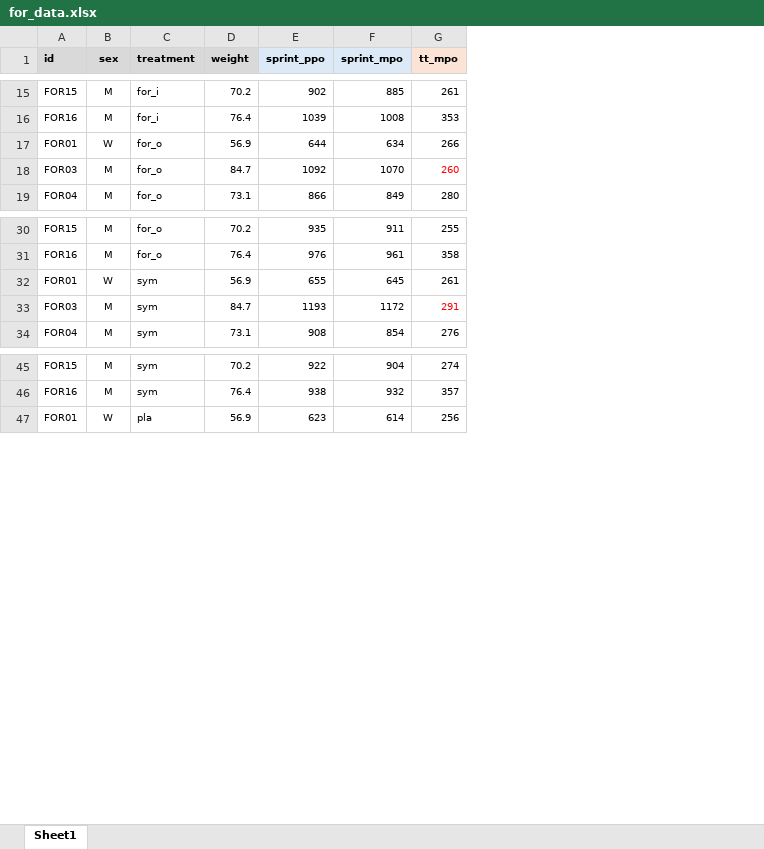
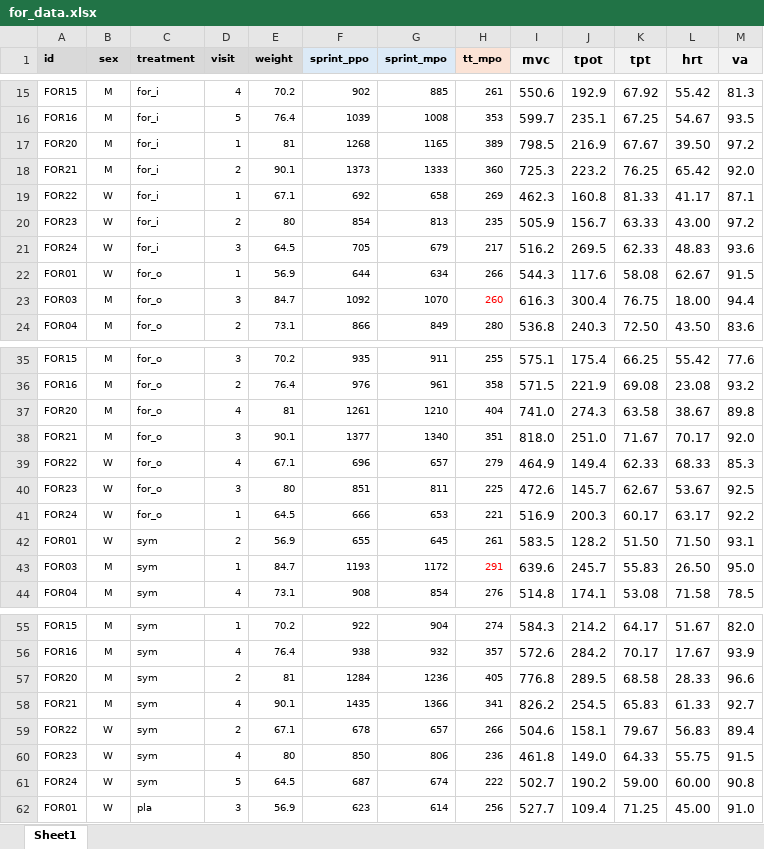
Before and after one commit to s-jessen/2024_formoterol, an Excel workbook: data-raw/for_data.xlsx, sheet Sheet1, drawn as a sheet; only a part is shown, gaps mark what is left out; values as stored, in another font and other column widths than the file's, no borders; the diff covers the shown part only; the diff names each change by its address in the sheet, - before the commit and + after, or states it on an @@ line.

```diff
--- a/data-raw/for_data.xlsx (sheet Sheet1)
+++ b/data-raw/for_data.xlsx (sheet Sheet1)
+column D (visit), rows 15-16: 4 | 5; rows 22-24: 1 | 3 | 2; rows 35-36: 3 | 2; rows 42-44: 2 | 1 | 4; rows 55-56: 1 | 4; row 62: 3
+column I (mvc), rows 15-16: 550.6 | 599.7; rows 22-24: 544.3 | 616.3 | 536.8; rows 35-36: 575.1 | 571.5; rows 42-44: 583.5 | 639.6 | 514.8; rows 55-56: 584.3 | 572.6; row 62: 527.7
+column J (tpot), rows 15-16: 192.9 | 235.1; rows 22-24: 117.6 | 300.4 | 240.3; rows 35-36: 175.4 | 221.9; rows 42-44: 128.2 | 245.7 | 174.1; rows 55-56: 214.2 | 284.2; row 62: 109.4
+column K (tpt), rows 15-16: 67.92 | 67.25; rows 22-24: 58.08 | 76.75 | 72.50; rows 35-36: 66.25 | 69.08; rows 42-44: 51.50 | 55.83 | 53.08; rows 55-56: 64.17 | 70.17; row 62: 71.25
+column L (hrt), rows 15-16: 55.42 | 54.67; rows 22-24: 62.67 | 18.00 | 43.50; rows 35-36: 55.42 | 23.08; rows 42-44: 71.50 | 26.50 | 71.58; rows 55-56: 51.67 | 17.67; row 62: 45.00
+column M (va), rows 15-16: 81.3 | 93.5; rows 22-24: 91.5 | 94.4 | 83.6; rows 35-36: 77.6 | 93.2; rows 42-44: 93.1 | 95.0 | 78.5; rows 55-56: 82.0 | 93.9; row 62: 91.0
+row 17: FOR20 | M | for_i | 1 | 81 | 1268 | 1165 | 389 | 798.5 | 216.9 | 67.67 | 39.50 | 97.2
+row 18: FOR21 | M | for_i | 2 | 90.1 | 1373 | 1333 | 360 | 725.3 | 223.2 | 76.25 | 65.42 | 92.0
+row 19: FOR22 | W | for_i | 1 | 67.1 | 692 | 658 | 269 | 462.3 | 160.8 | 81.33 | 41.17 | 87.1
+row 20: FOR23 | W | for_i | 2 | 80 | 854 | 813 | 235 | 505.9 | 156.7 | 63.33 | 43.00 | 97.2
+row 21: FOR24 | W | for_i | 3 | 64.5 | 705 | 679 | 217 | 516.2 | 269.5 | 62.33 | 48.83 | 93.6
+row 37: FOR20 | M | for_o | 4 | 81 | 1261 | 1210 | 404 | 741.0 | 274.3 | 63.58 | 38.67 | 89.8
+row 38: FOR21 | M | for_o | 3 | 90.1 | 1377 | 1340 | 351 | 818.0 | 251.0 | 71.67 | 70.17 | 92.0
+row 39: FOR22 | W | for_o | 4 | 67.1 | 696 | 657 | 279 | 464.9 | 149.4 | 62.33 | 68.33 | 85.3
+row 40: FOR23 | W | for_o | 3 | 80 | 851 | 811 | 225 | 472.6 | 145.7 | 62.67 | 53.67 | 92.5
+row 41: FOR24 | W | for_o | 1 | 64.5 | 666 | 653 | 221 | 516.9 | 200.3 | 60.17 | 63.17 | 92.2
+row 57: FOR20 | M | sym | 2 | 81 | 1284 | 1236 | 405 | 776.8 | 289.5 | 68.58 | 28.33 | 96.6
+row 58: FOR21 | M | sym | 4 | 90.1 | 1435 | 1366 | 341 | 826.2 | 254.5 | 65.83 | 61.33 | 92.7
+row 59: FOR22 | W | sym | 2 | 67.1 | 678 | 657 | 266 | 504.6 | 158.1 | 79.67 | 56.83 | 89.4
+row 60: FOR23 | W | sym | 4 | 80 | 850 | 806 | 236 | 461.8 | 149.0 | 64.33 | 55.75 | 91.5
+row 61: FOR24 | W | sym | 5 | 64.5 | 687 | 674 | 222 | 502.7 | 190.2 | 59.00 | 60.00 | 90.8
```
Also changed, not shown: 10 added rows and cell formats elsewhere in this sheet, 4 other files.
